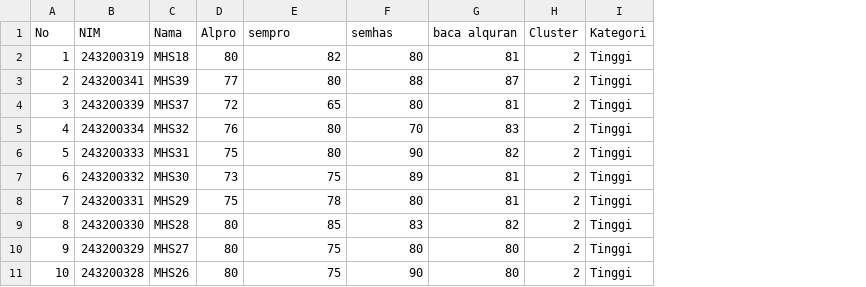
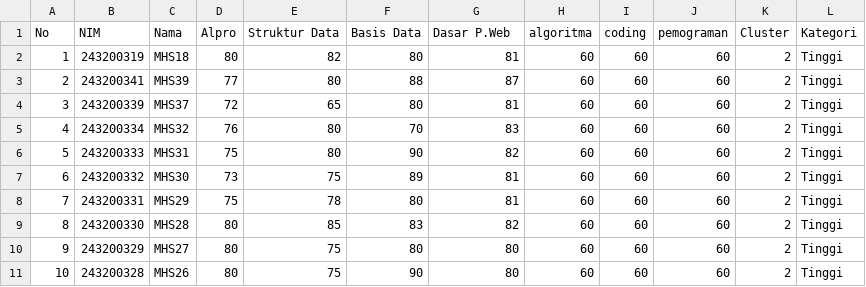
Before and after one commit to yaarnDev/Clustering_Tools, a CSV file: hasil_clustering.csv, drawn as a sheet; only a part is shown; the diff names each change by its address in the sheet, - before the commit and + after, or states it on an @@ line.

```diff
--- a/hasil_clustering.csv
+++ b/hasil_clustering.csv
+column H (algoritma), rows 2-11: all 60
+column I (coding), rows 2-11: all 60
+column J (pemograman), rows 2-11: all 60
-E1: sempro
+E1: Struktur Data
-F1: semhas
+F1: Basis Data
-G1: baca alquran
+G1: Dasar P.Web
```
Also changed, not shown: 50 other files.
